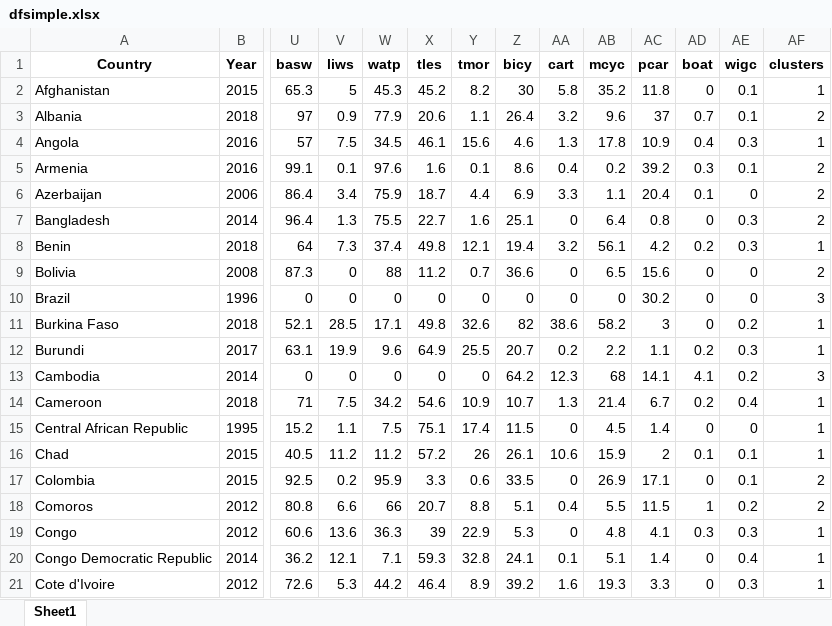
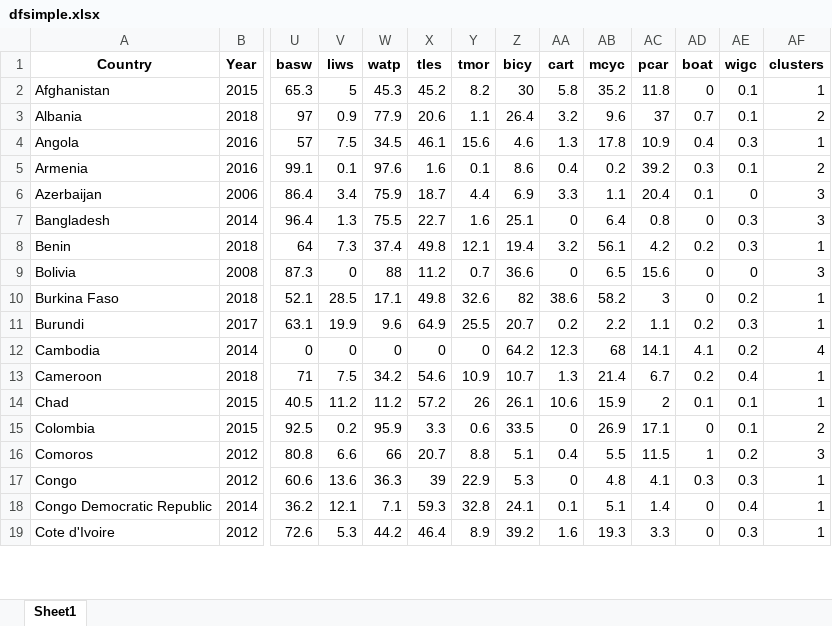
Before and after one commit to narslab/water-accessibility, an Excel workbook: results/dfsimple.xlsx, sheet Sheet1, drawn as a sheet; only a part is shown, gaps mark what is left out; values as stored, in another font and other column widths than the file's, no borders; removed rows and columns are numbered as before the commit, all else as after; rows hold the shown columns only; the diff covers the shown part only; the diff names each change by its address in the sheet, - before the commit and + after, or states it on an @@ line.

```diff
--- a/results/dfsimple.xlsx (sheet Sheet1)
+++ b/results/dfsimple.xlsx (sheet Sheet1)
-AF6:AF7 (clusters): 2
+AF6:AF7 (clusters): 3
-AF9 (clusters): 2
+AF9 (clusters): 3
-row 10: Brazil | 1996 | 0 | 0 | 0 | 0 | 0 | 0 | 0 | 0 | 30.2 | 0 | 0 | 3
-AF12 (clusters): 3
+AF12 (clusters): 4
-row 15: Central African Republic | 1995 | 15.2 | 1.1 | 7.5 | 75.1 | 17.4 | 11.5 | 0 | 4.5 | 1.4 | 0 | 0 | 1
-AF16 (clusters): 2
+AF16 (clusters): 3
```
Also changed, not shown: 3 removed rows and 23 edited cells elsewhere in this sheet, results/df-water-access.xlsx, results/df-water-explore.xlsx, 6 other files.
